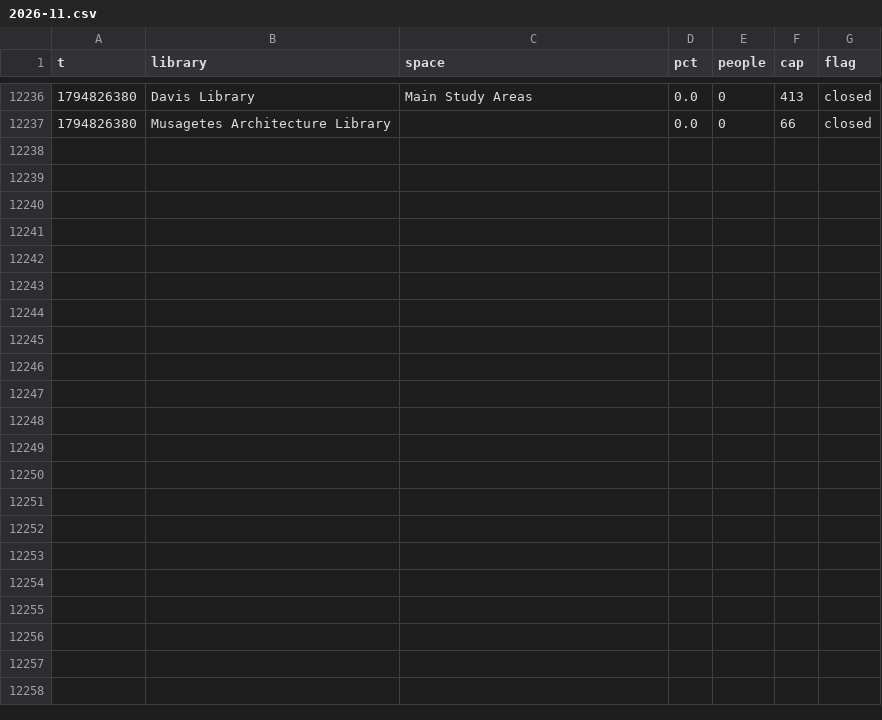
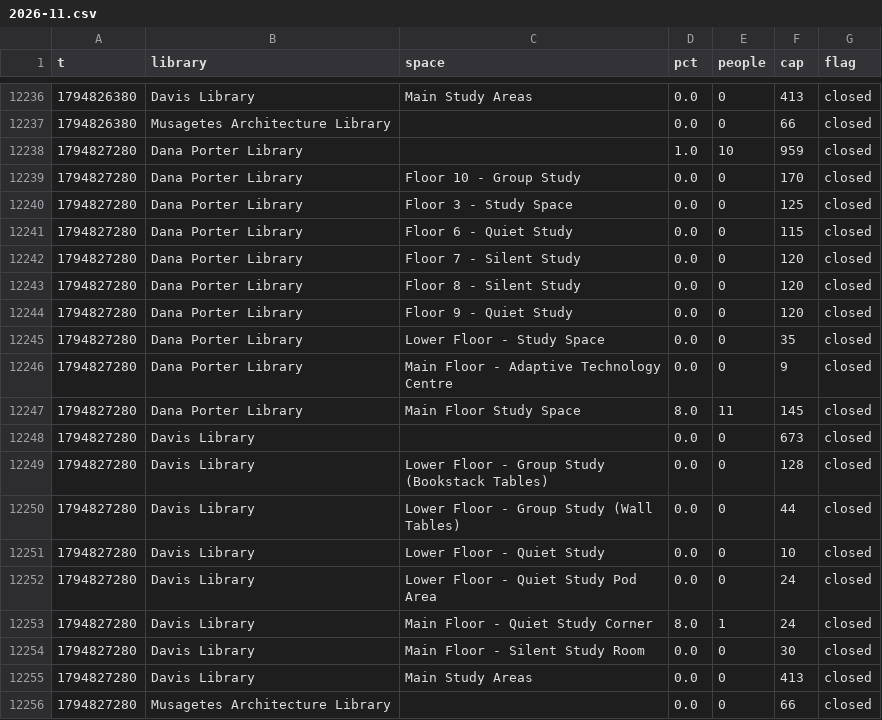
Before and after one commit to eitanzur/library-tracker, a CSV file: waterloo/2026-11.csv, drawn as a sheet; only a part is shown, gaps mark what is left out.

```diff
--- a/waterloo/2026-11.csv
+++ b/waterloo/2026-11.csv
@@ -12237 +12237,20 @@ t,library,space,pct,people,cap,flag
 1794826380,Musagetes Architecture Library,,0.0,0,66,closed
+1794827280,Dana Porter Library,,1.0,10,959,closed
+1794827280,Dana Porter Library,Floor 10 - Group Study,0.0,0,170,closed
+1794827280,Dana Porter Library,Floor 3 - Study Space,0.0,0,125,closed
+1794827280,Dana Porter Library,Floor 6 - Quiet Study,0.0,0,115,closed
+1794827280,Dana Porter Library,Floor 7 - Silent Study,0.0,0,120,closed
+1794827280,Dana Porter Library,Floor 8 - Silent Study,0.0,0,120,closed
+1794827280,Dana Porter Library,Floor 9 - Quiet Study,0.0,0,120,closed
+1794827280,Dana Porter Library,Lower Floor - Study Space,0.0,0,35,closed
+1794827280,Dana Porter Library,Main Floor - Adaptive Technology Centre,0.0,0,9,closed
+1794827280,Dana Porter Library,Main Floor Study Space,8.0,11,145,closed
+1794827280,Davis Library,,0.0,0,673,closed
+1794827280,Davis Library,Lower Floor - Group Study (Bookstack Tables),0.0,0,128,closed
+1794827280,Davis Library,Lower Floor - Group Study (Wall Tables),0.0,0,44,closed
+1794827280,Davis Library,Lower Floor - Quiet Study,0.0,0,10,closed
+1794827280,Davis Library,Lower Floor - Quiet Study Pod Area,0.0,0,24,closed
+1794827280,Davis Library,Main Floor - Quiet Study Corner,8.0,1,24,closed
+1794827280,Davis Library,Main Floor - Silent Study Room,0.0,0,30,closed
+1794827280,Davis Library,Main Study Areas,0.0,0,413,closed
+1794827280,Musagetes Architecture Library,,0.0,0,66,closed
```
Also changed, not shown: guelph/2026-11.csv, ottawa/2026-11.csv, 2 other files.
